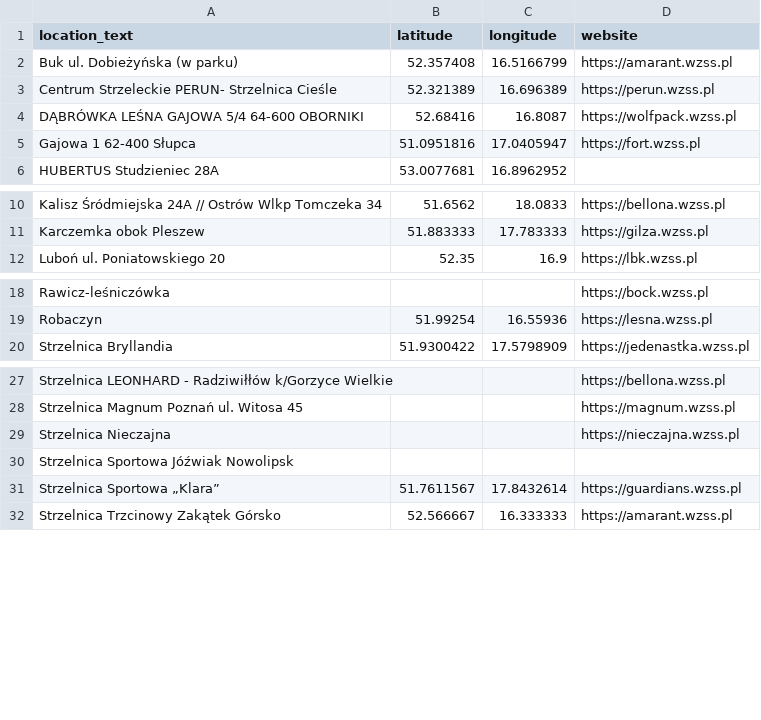
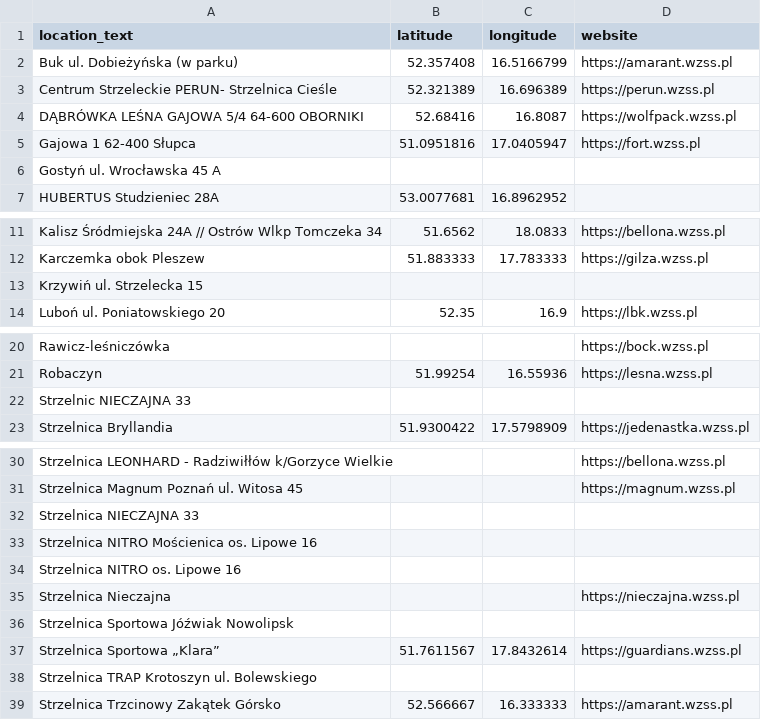
Before and after one commit to theundefined/mapa-zawodow-wzss, a CSV file: locations.csv, drawn as a sheet; only a part is shown, gaps mark what is left out.

```diff
--- a/locations.csv
+++ b/locations.csv
@@ -5,2 +5,3 @@ DĄBRÓWKA LEŚNA GAJOWA 5/4 64-600 OBORNIKI,52.68416,16.8087,https://wolfpack.w
 Gajowa 1 62-400 Słupca,51.0951816,17.0405947,https://fort.wzss.pl
+Gostyń ul. Wrocławska 45 A,,,
 HUBERTUS Studzieniec 28A,53.0077681,16.8962952,
@@ -11,2 +12,3 @@ Kalisz Śródmiejska 24A // Ostrów Wlkp Tomczeka 34,51.6562,18.0833,https://bel
 Karczemka obok Pleszew,51.883333,17.783333,https://gilza.wzss.pl
+Krzywiń ul. Strzelecka 15,,,
 Luboń ul. Poniatowskiego 20,52.35,16.9,https://lbk.wzss.pl
@@ -19,2 +21,3 @@ Rawicz-leśniczówka,,,https://bock.wzss.pl
 Robaczyn,51.99254,16.55936,https://lesna.wzss.pl
+Strzelnic NIECZAJNA 33,,,
 Strzelnica Bryllandia,51.9300422,17.5798909,https://jedenastka.wzss.pl
@@ -28,2 +31,5 @@ Strzelnica LEONHARD - Radziwiłłów k/Gorzyce Wielkie,,,https://bellona.wzss.pl
 Strzelnica Magnum Poznań ul. Witosa 45,,,https://magnum.wzss.pl
+Strzelnica NIECZAJNA 33,,,
+Strzelnica NITRO Mościenica os. Lipowe 16,,,
+Strzelnica NITRO os. Lipowe 16,,,
 Strzelnica Nieczajna,,,https://nieczajna.wzss.pl
@@ -31,2 +37,3 @@ Strzelnica Sportowa Jóźwiak Nowolipsk,,,
 Strzelnica Sportowa „Klara”,51.7611567,17.8432614,https://guardians.wzss.pl
+Strzelnica TRAP Krotoszyn ul. Bolewskiego,,,
 Strzelnica Trzcinowy Zakątek Górsko,52.566667,16.333333,https://amarant.wzss.pl
```
Also changed, not shown: 28 other files.
